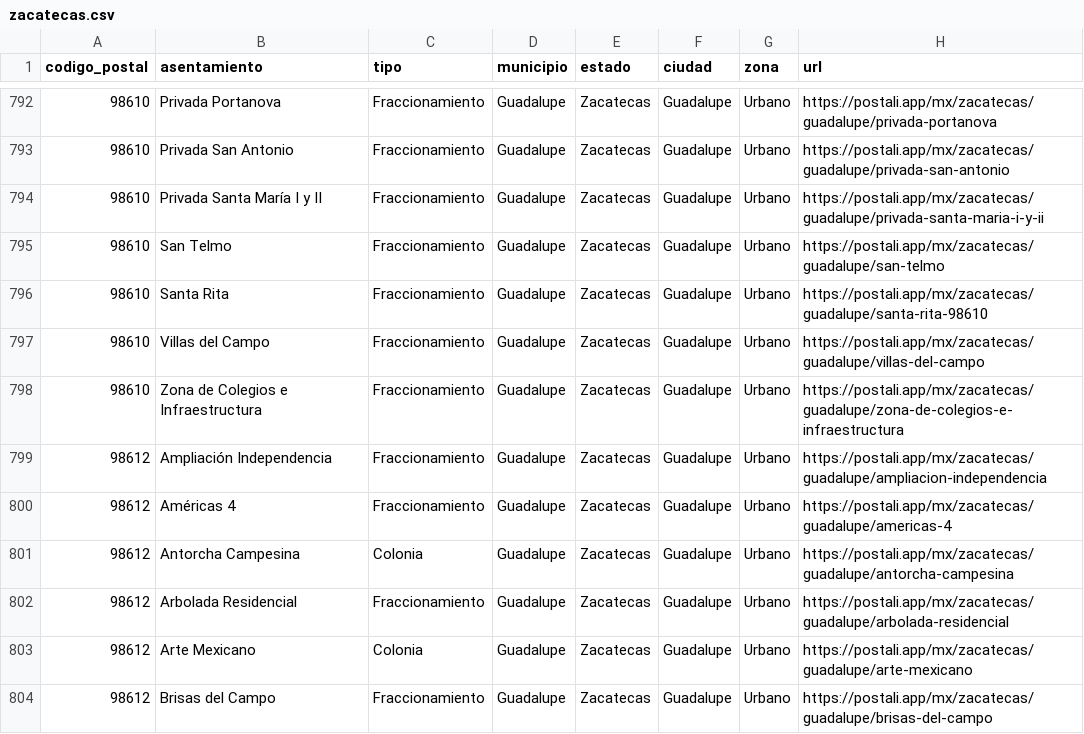
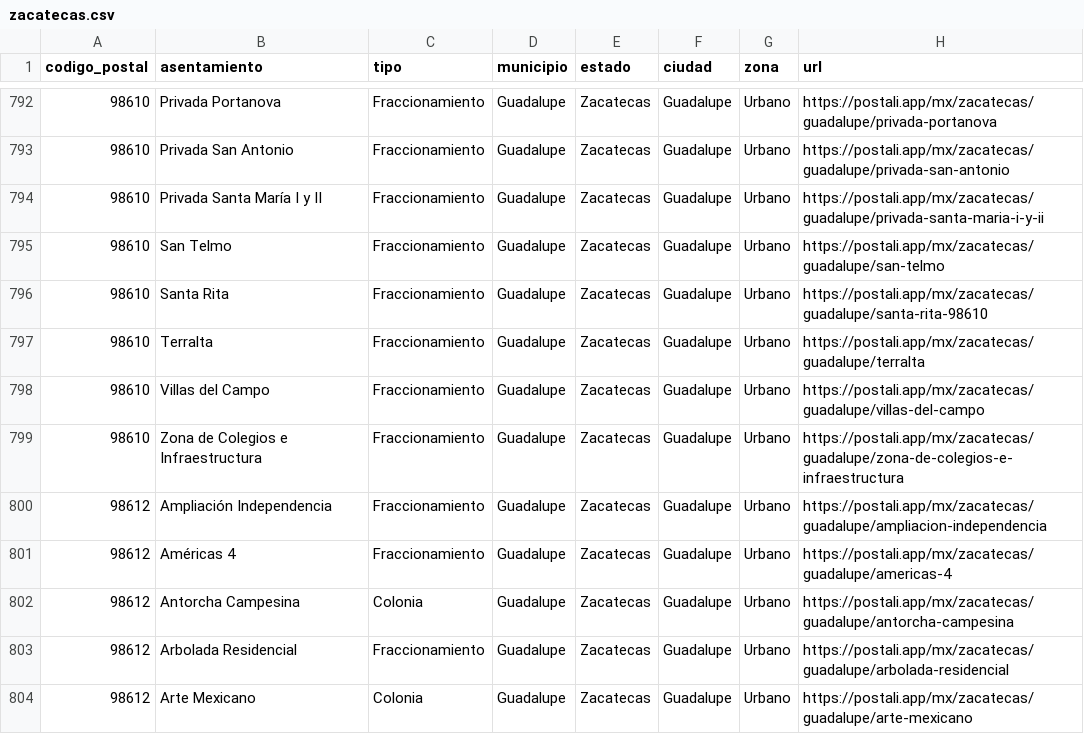
Before and after one commit to gomflo/codigos-postales-mexico, a CSV file: data/mx/por-estado/zacatecas.csv, drawn as a sheet; only a part is shown, gaps mark what is left out; the shorter side is filled out with more unchanged rows.

```diff
--- a/data/mx/por-estado/zacatecas.csv
+++ b/data/mx/por-estado/zacatecas.csv
@@ -796,2 +796,3 @@
 98610,Santa Rita,Fraccionamiento,Guadalupe,Zacatecas,Guadalupe,Urbano,https://postali.app/mx/zacatecas/guadalupe/santa-rita-98610
+98610,Terralta,Fraccionamiento,Guadalupe,Zacatecas,Guadalupe,Urbano,https://postali.app/mx/zacatecas/guadalupe/terralta
 98610,Villas del Campo,Fraccionamiento,Guadalupe,Zacatecas,Guadalupe,Urbano,https://postali.app/mx/zacatecas/guadalupe/villas-del-campo
```
Also changed, not shown: data/mx/por-estado/baja-california.csv, data/mx/por-estado/durango.csv, 17 other files.
